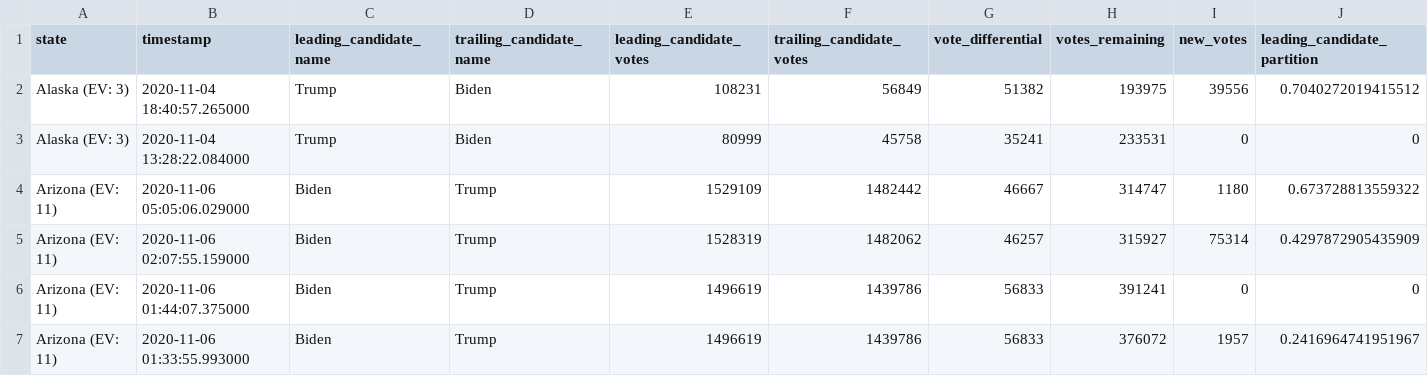
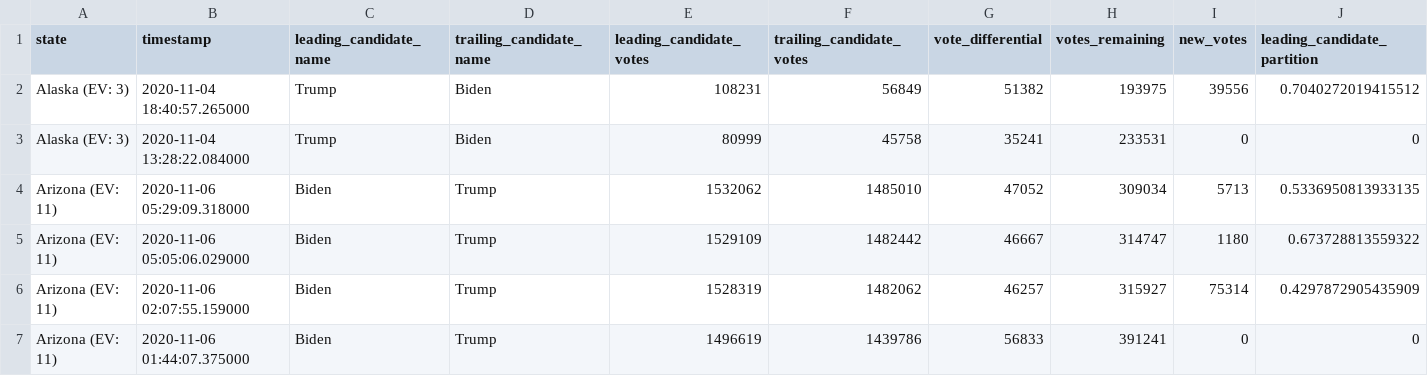
Before and after one commit to mariasam1/nyt-2020-election-scraper, a CSV file: battleground-state-changes.csv, drawn as a sheet; only a part is shown; the shorter side is filled out with more unchanged rows; rows hold the shown columns only; the diff names each change by its address in the sheet, - before the commit and + after, or states it on an @@ line.

```diff
--- a/battleground-state-changes.csv
+++ b/battleground-state-changes.csv
+row 4: Arizona (EV: 11) | 2020-11-06 05:29:09.318000 | Biden | Trump | 1532062 | 1485010 | 47052 | 309034 | 5713 | 0.5336950813933135
```
Also changed, not shown: 2 other files.
